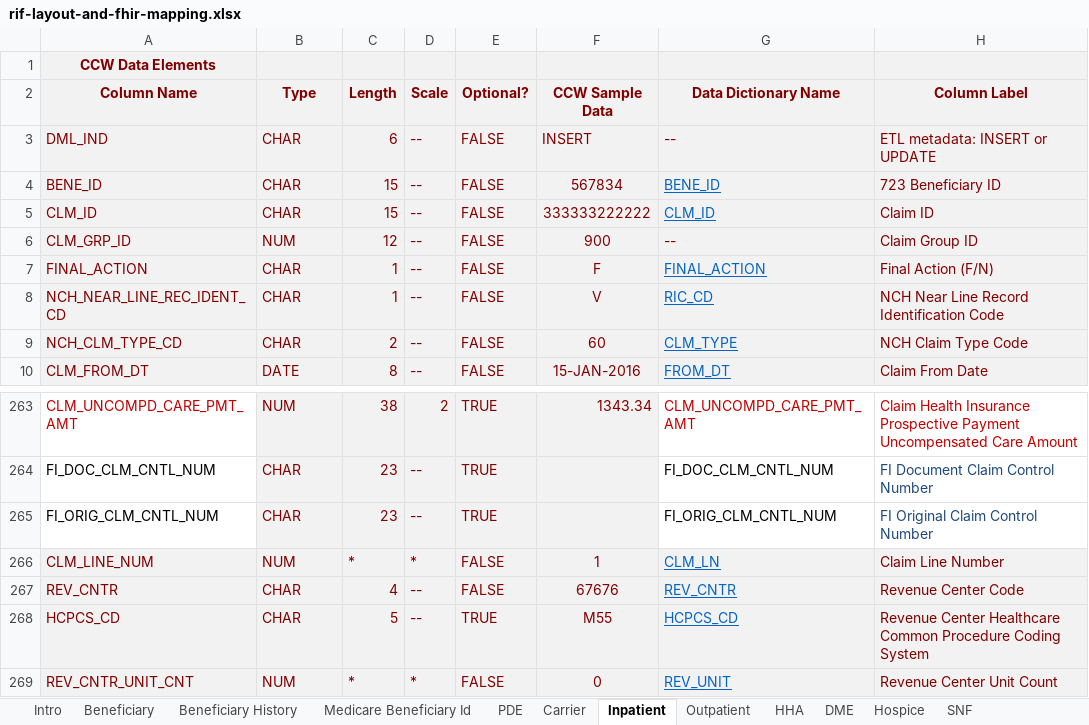
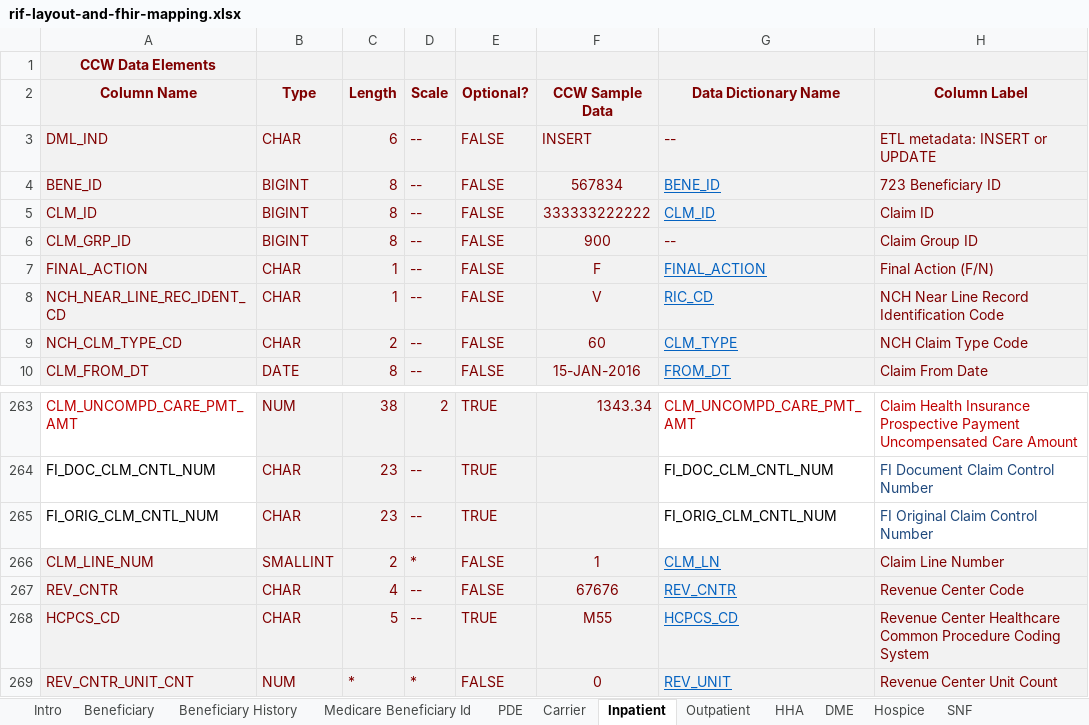
Before and after one commit to CMSgov/beneficiary-fhir-data, an Excel workbook: apps/bfd-model/bfd-model-rif/src/main/java/gov/cms/bfd/model/rif/rif-layout-and-fhir-mapping.xlsx, sheet Inpatient, drawn as a sheet; only a part is shown, gaps mark what is left out; values as stored, in another font and other column widths than the file's, no borders; the diff names each change by its address in the sheet, - before the commit and + after, or states it on an @@ line.

Commit message:
code changes for INPATIENTS tables, new schema

```diff
--- a/apps/bfd-model/bfd-model-rif/src/main/java/gov/cms/bfd/model/rif/rif-layout-and-fhir-mapping.xlsx (sheet Inpatient)
+++ b/apps/bfd-model/bfd-model-rif/src/main/java/gov/cms/bfd/model/rif/rif-layout-and-fhir-mapping.xlsx (sheet Inpatient)
-B4:B5 (Type): CHAR
+B4:B5 (Type): BIGINT
-C4:C5 (Length): 15
+C4:C5 (Length): 8
-B6 (Type): NUM
+B6 (Type): BIGINT
-C6 (Length): 12
+C6 (Length): 8
-B266 (Type): NUM
+B266 (Type): SMALLINT
-C266 (Length): *
+C266 (Length): 2
```
Also changed, not shown: 8 other files.
